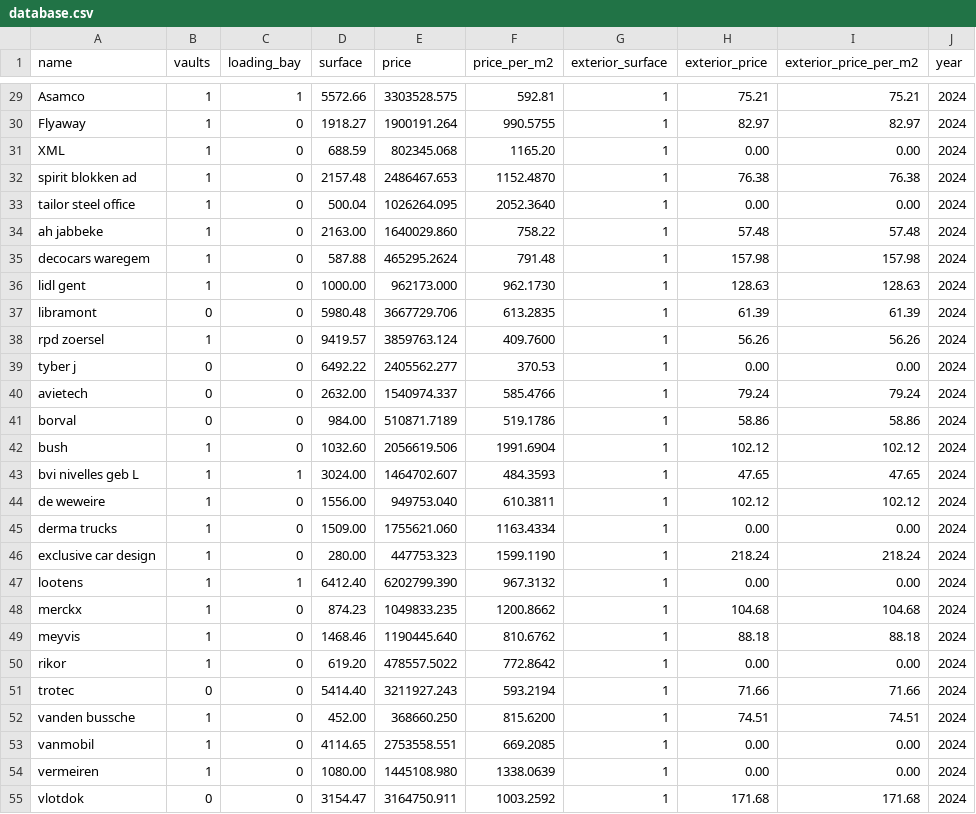
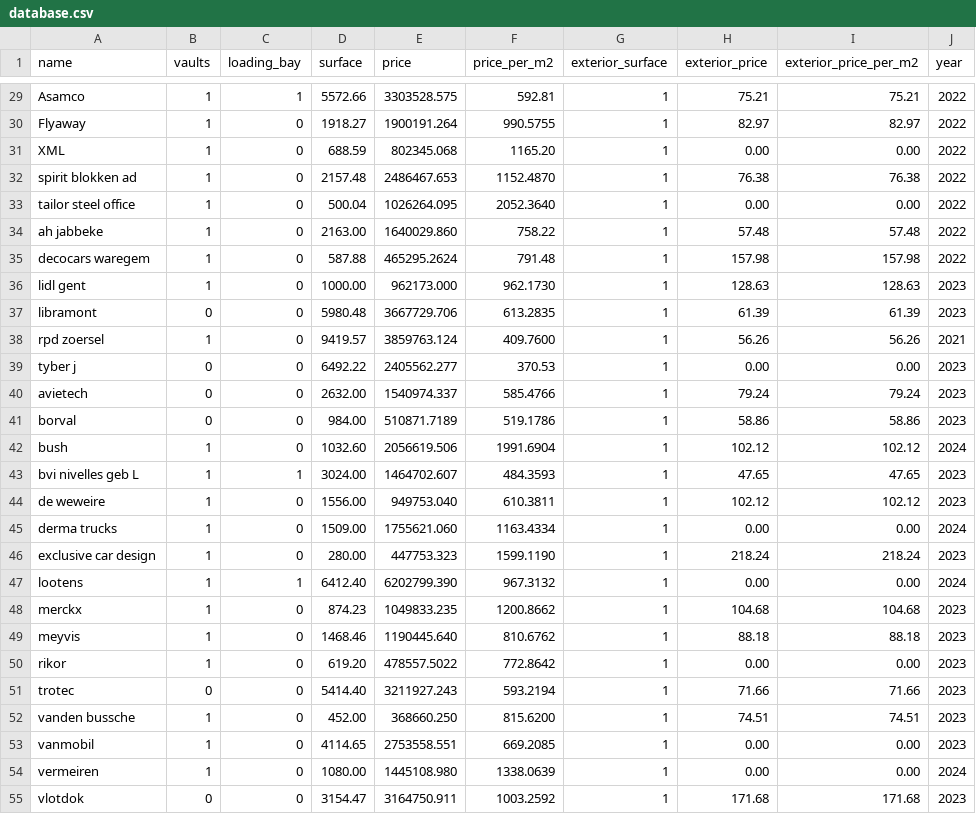
Before and after one commit to biekeleenknegt/Forecast_BiekeLeenknegt, a CSV file: database.csv, drawn as a sheet; only a part is shown, gaps mark what is left out; the diff covers the shown part only; the diff names each change by its address in the sheet, - before the commit and + after, or states it on an @@ line.

Commit message:
years

```diff
--- a/database.csv
+++ b/database.csv
-J29:J35 (year): 2024
+J29:J35 (year): 2022
-J36:J37 (year): 2024
+J36:J37 (year): 2023
-J38 (year): 2024
+J38 (year): 2021
-J39:J41 (year): 2024
+J39:J41 (year): 2023
-J43:J44 (year): 2024
+J43:J44 (year): 2023
-J46 (year): 2024
+J46 (year): 2023
-J48:J53 (year): 2024
+J48:J53 (year): 2023
-J55 (year): 2024
+J55 (year): 2023
```
Also changed, not shown: 28 edited cells elsewhere in this file.
